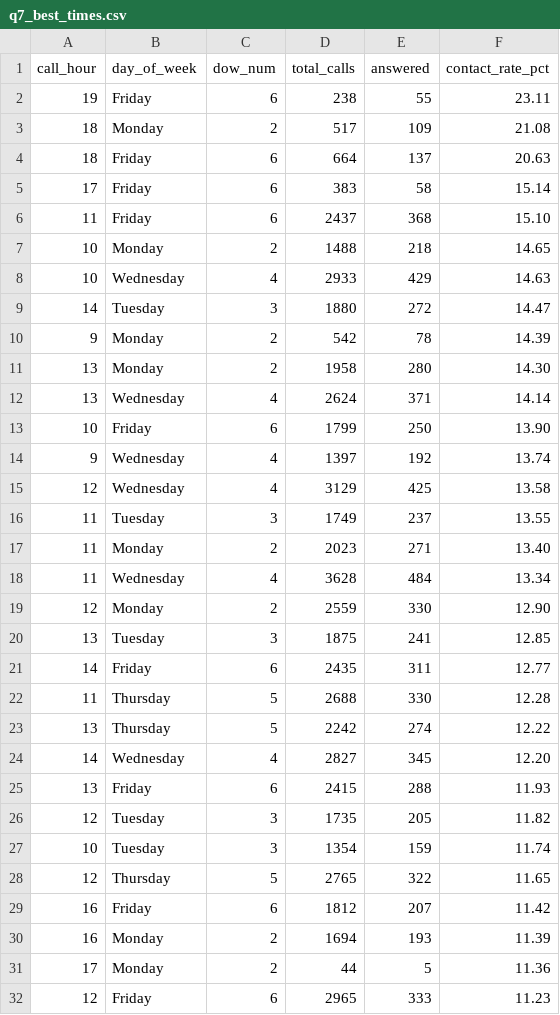
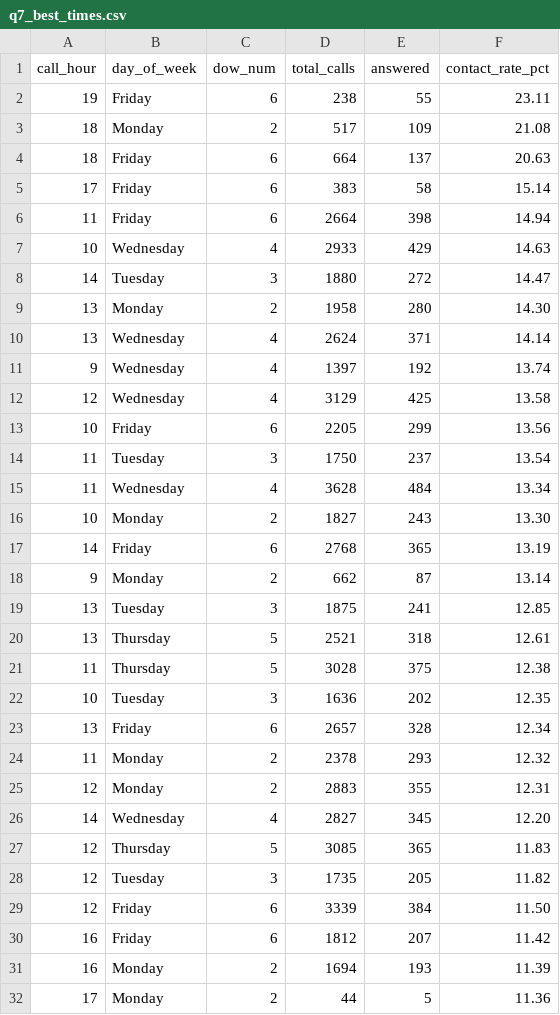
Before and after one commit to celina-nanbara/klarna-it-outbound-dialing, a CSV file: q7_best_times.csv, drawn as a sheet; only a part is shown; the diff covers the shown part only.

Commit message:
Update q7_best_times.csv

```diff
--- a/q7_best_times.csv
+++ b/q7_best_times.csv
@@ -5,25 +5,26 @@ call_hour,day_of_week,dow_num,total_calls,answered,contact_rate_pct
 17,Friday,6,383,58,15.14
-11,Friday,6,2437,368,15.10
-10,Monday,2,1488,218,14.65
+11,Friday,6,2664,398,14.94
 10,Wednesday,4,2933,429,14.63
 14,Tuesday,3,1880,272,14.47
-9,Monday,2,542,78,14.39
 13,Monday,2,1958,280,14.30
 13,Wednesday,4,2624,371,14.14
-10,Friday,6,1799,250,13.90
 9,Wednesday,4,1397,192,13.74
 12,Wednesday,4,3129,425,13.58
-11,Tuesday,3,1749,237,13.55
-11,Monday,2,2023,271,13.40
+10,Friday,6,2205,299,13.56
+11,Tuesday,3,1750,237,13.54
 11,Wednesday,4,3628,484,13.34
-12,Monday,2,2559,330,12.90
+10,Monday,2,1827,243,13.30
+14,Friday,6,2768,365,13.19
+9,Monday,2,662,87,13.14
 13,Tuesday,3,1875,241,12.85
-14,Friday,6,2435,311,12.77
-11,Thursday,5,2688,330,12.28
-13,Thursday,5,2242,274,12.22
+13,Thursday,5,2521,318,12.61
+11,Thursday,5,3028,375,12.38
+10,Tuesday,3,1636,202,12.35
+13,Friday,6,2657,328,12.34
+11,Monday,2,2378,293,12.32
+12,Monday,2,2883,355,12.31
 14,Wednesday,4,2827,345,12.20
-13,Friday,6,2415,288,11.93
+12,Thursday,5,3085,365,11.83
 12,Tuesday,3,1735,205,11.82
-10,Tuesday,3,1354,159,11.74
-12,Thursday,5,2765,322,11.65
+12,Friday,6,3339,384,11.50
 16,Friday,6,1812,207,11.42
@@ -31,2 +32 @@ call_hour,day_of_week,dow_num,total_calls,answered,contact_rate_pct
 17,Monday,2,44,5,11.36
-12,Friday,6,2965,333,11.23
```
Also changed, not shown: 4 added rows, 4 removed rows and 3 edited cells elsewhere in this file.
